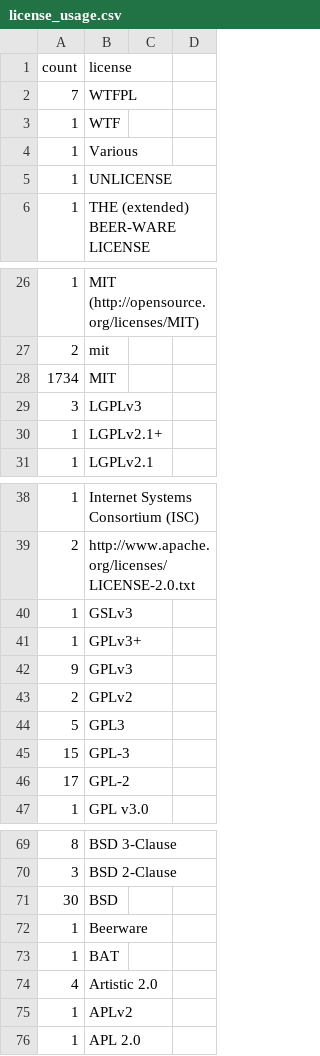
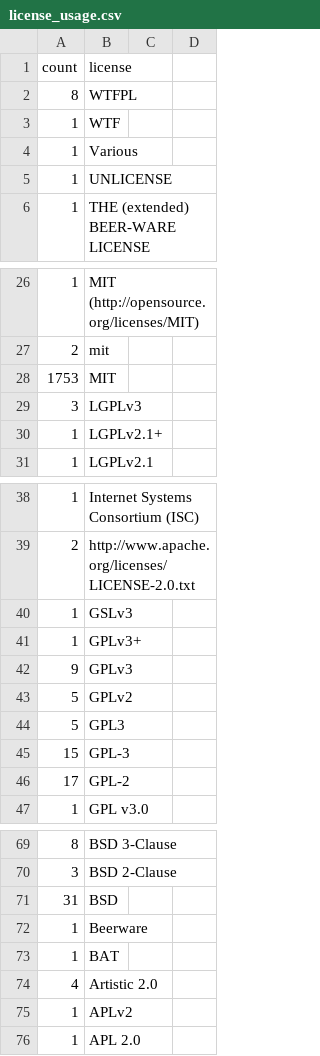
Before and after one commit to bf4/gemproject, a CSV file: license_usage.csv, drawn as a sheet; only a part is shown, gaps mark what is left out.

Commit message:
Update license usage

```diff
--- a/license_usage.csv
+++ b/license_usage.csv
@@ -1,3 +1,3 @@
 count,license
-7,WTFPL
+8,WTFPL
 1,WTF
@@ -27,3 +27,3 @@ count,license
 2,mit
-1734,MIT
+1753,MIT
 3,LGPLv3
@@ -42,3 +42,3 @@ count,license
 9,GPLv3
-2,GPLv2
+5,GPLv2
 5,GPL3
@@ -70,3 +70,3 @@ count,license
 3,BSD 2-Clause
-30,BSD
+31,BSD
 1,Beerware
```
